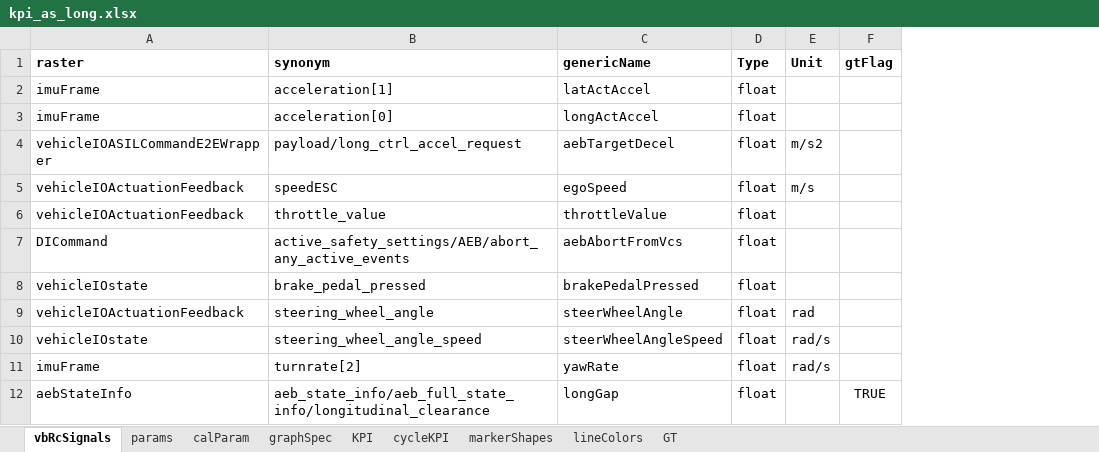
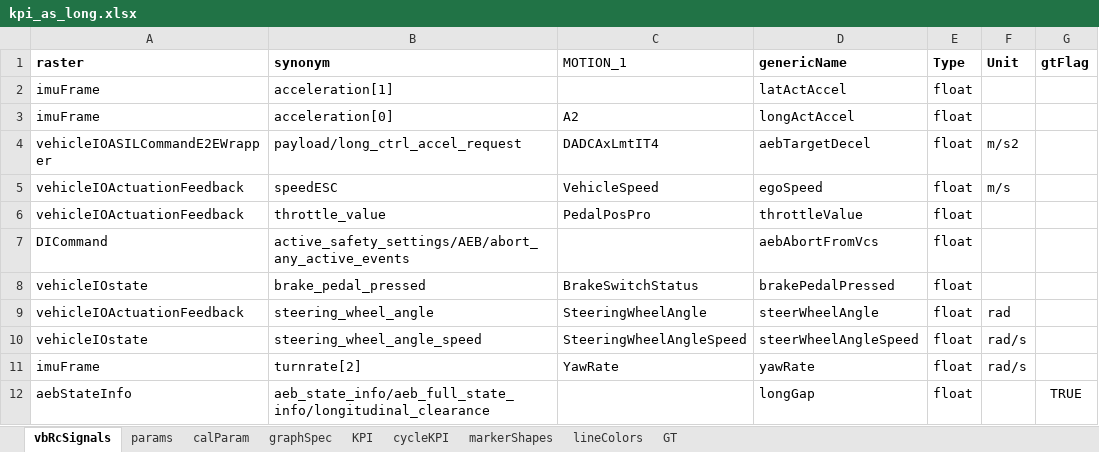
Before and after one commit to codeFarmerJack/AEB_KPI_Project, an Excel workbook: src/config/kpi_as_long.xlsx, sheet vbRcSignals, drawn as a sheet; only a part is shown; values as stored, in another font and other column widths than the file's, no borders; the diff names each change by its address in the sheet, - before the commit and + after, or states it on an @@ line.

Commit message:
Add MOTION_1 MF4 processing

```diff
--- a/src/config/kpi_as_long.xlsx (sheet vbRcSignals)
+++ b/src/config/kpi_as_long.xlsx (sheet vbRcSignals)
+column C (MOTION_1), rows 3-11: A2 | DADCAxLmtIT4 | VehicleSpeed | PedalPosPro |  | BrakeSwitchStatus | SteeringWheelAngle | SteeringWheelAngleSpeed | YawRate
```
Also changed, not shown: 16 other files.
